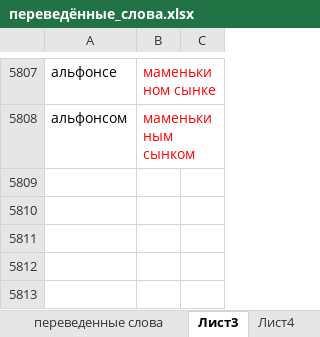
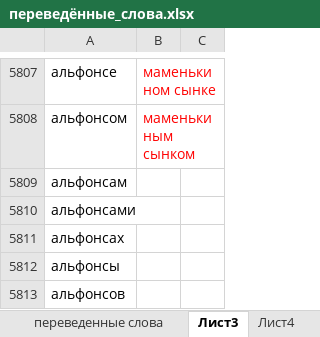
Before and after one commit to AveNRU/text_changer, an Excel workbook: словари/переведённые_слова.xlsx, sheet Лист3, drawn as a sheet; only a part is shown, gaps mark what is left out; values as stored, in another font and other column widths than the file's, no borders; the diff names each change by its address in the sheet, - before the commit and + after, or states it on an @@ line.

```diff
--- a/словари/переведённые_слова.xlsx (sheet Лист3)
+++ b/словари/переведённые_слова.xlsx (sheet Лист3)
+row 5809: альфонсам
+row 5810: альфонсами
+row 5811: альфонсах
+row 5812: альфонсы
+row 5813: альфонсов
```
